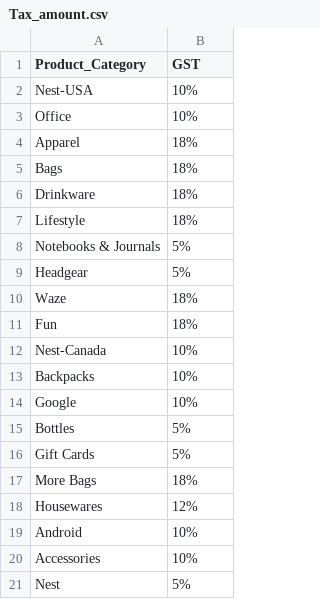
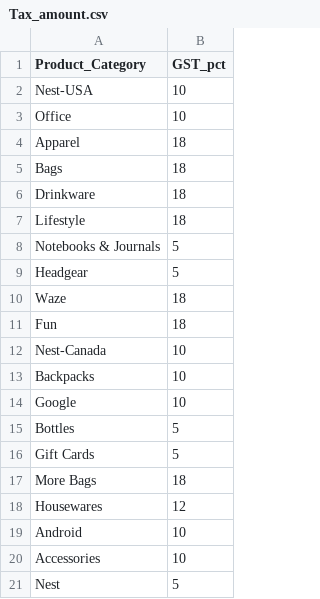
Before and after one commit to reznimat/ppzd_sp, a CSV file: Tax_amount.csv, drawn as a sheet.

Commit message:
Update Tax_amount.csv

```diff
--- a/Tax_amount.csv
+++ b/Tax_amount.csv
@@ -1,21 +1,21 @@
-Product_Category;GST
-Nest-USA;10%
-Office;10%
-Apparel;18%
-Bags;18%
-Drinkware;18%
-Lifestyle;18%
-Notebooks & Journals;5%
-Headgear;5%
-Waze;18%
-Fun;18%
-Nest-Canada;10%
-Backpacks;10%
-Google;10%
-Bottles;5%
-Gift Cards;5%
-More Bags;18%
-Housewares;12%
-Android;10%
-Accessories;10%
-Nest;5%
+Product_Category;GST_pct
+Nest-USA;10
+Office;10
+Apparel;18
+Bags;18
+Drinkware;18
+Lifestyle;18
+Notebooks & Journals;5
+Headgear;5
+Waze;18
+Fun;18
+Nest-Canada;10
+Backpacks;10
+Google;10
+Bottles;5
+Gift Cards;5
+More Bags;18
+Housewares;12
+Android;10
+Accessories;10
+Nest;5
```
